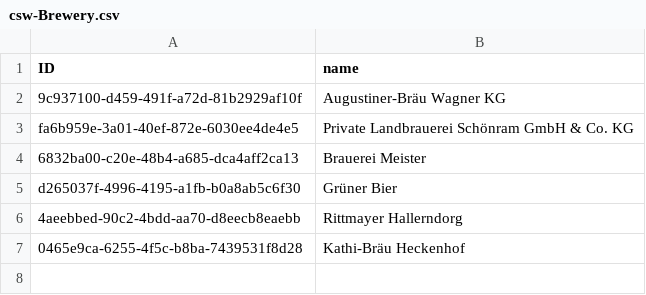
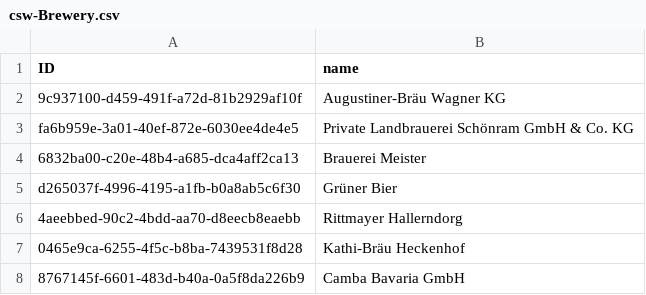
Before and after one commit to gregorwolf/pg-beershop, a CSV file: db/data/csw-Brewery.csv, drawn as a sheet; the diff names each change by its address in the sheet, - before the commit and + after, or states it on an @@ line.

Commit message:
feat: add Brewery that can be deleted w/o Beers

```diff
--- a/db/data/csw-Brewery.csv
+++ b/db/data/csw-Brewery.csv
+row 8: 8767145f-6601-483d-b40a-0a5f8da226b9 | Camba Bavaria GmbH
```
